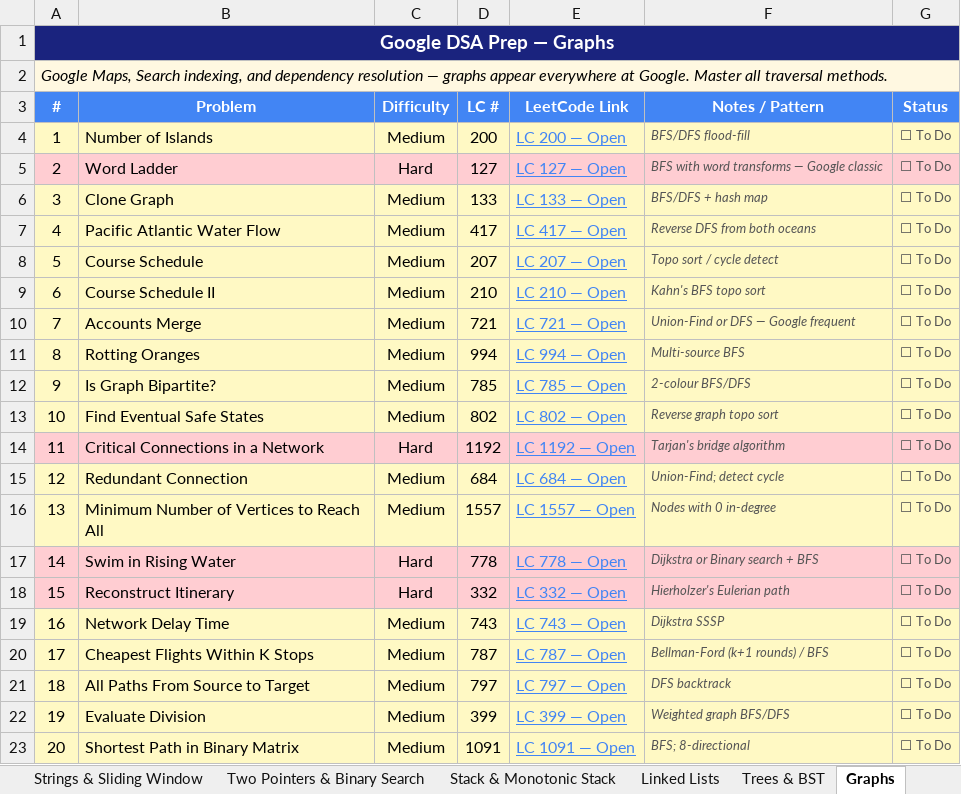
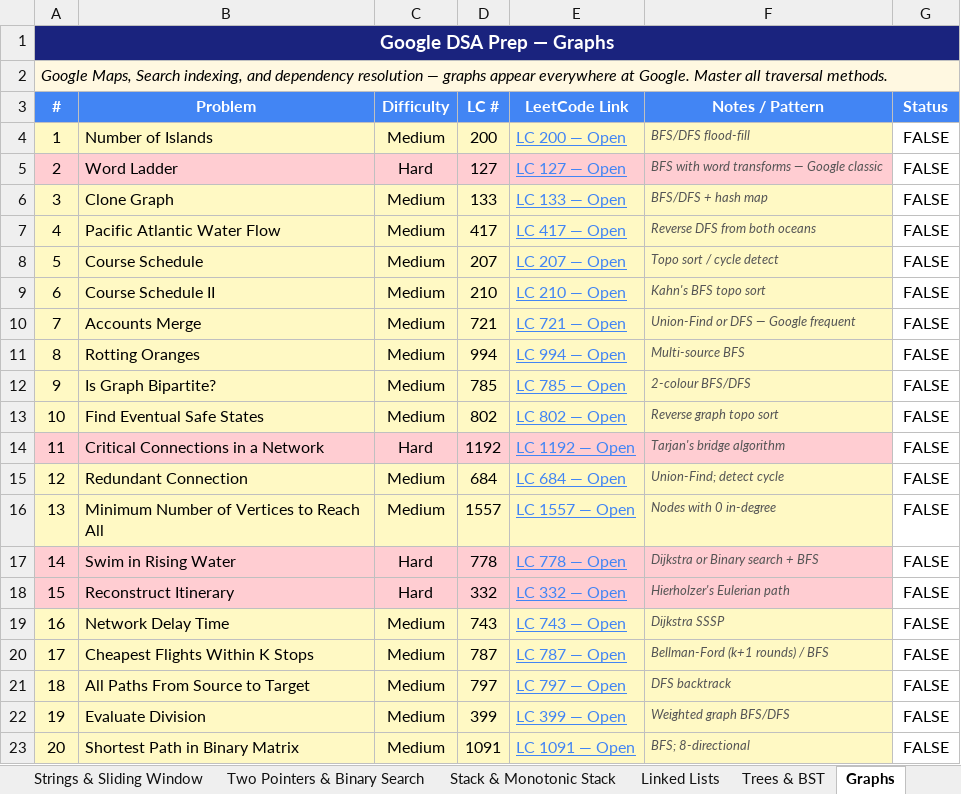
Before and after one commit to SomneelMaity/DSA-and-CP, an Excel workbook: Google_DSA_Interview_Prep.xlsx, sheet Graphs, drawn as a sheet; values as stored, in another font and other column widths than the file's, no borders; the diff names each change by its address in the sheet, - before the commit and + after, or states it on an @@ line.

```diff
--- a/Google_DSA_Interview_Prep.xlsx (sheet Graphs)
+++ b/Google_DSA_Interview_Prep.xlsx (sheet Graphs)
-G4:G23 (Status): ⬜ To Do
+G4:G23 (Status): FALSE
-G4 fill: #FFF9C4
+G4 fill: none
-G4:G23 text colour: #555555
+G4:G23 text colour: black, text size: larger
-G5 fill: #FFCDD2
+G5 fill: none
-G6:G13 fill: #FFF9C4
+G6:G13 fill: none
-G14 fill: #FFCDD2
+G14 fill: none
-G15:G16 fill: #FFF9C4
+G15:G16 fill: none
-G17:G18 fill: #FFCDD2
+G17:G18 fill: none
-G19:G23 fill: #FFF9C4
+G19:G23 fill: none
```
Also changed, not shown: sheet Dynamic Programming, sheet Trees & BST, sheet Heap, Greedy & Intervals, sheet Math & Bit Manipulation, sheet Design, sheet Backtracking, 7 more sheets, Codeforces_Interview_Prep.xlsx, 43 other files.
